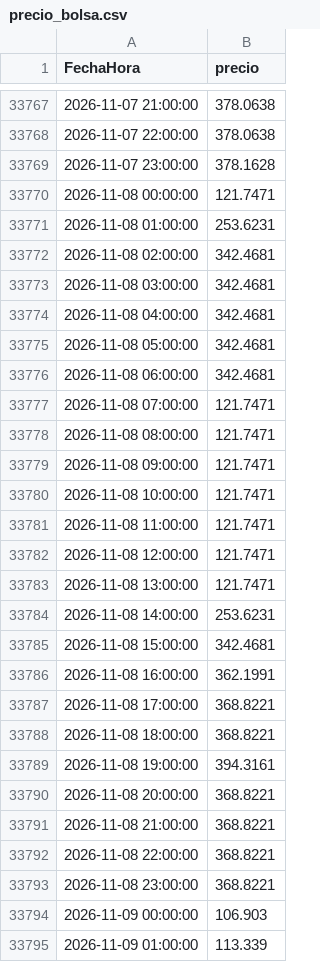
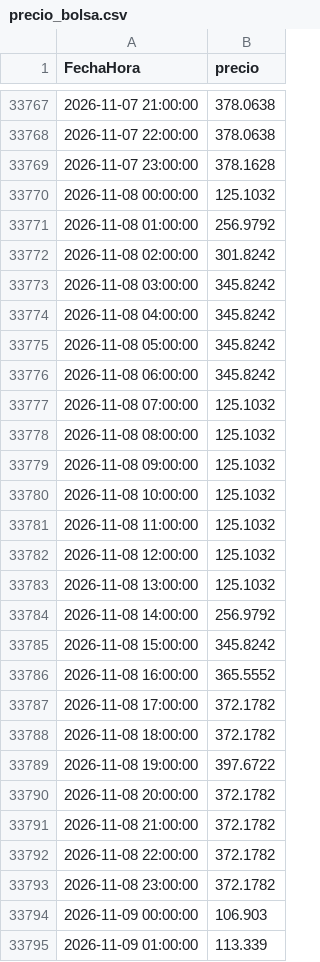
Before and after one commit to julianordonez2005/VatioPlan, a CSV file: data/precio_bolsa.csv, drawn as a sheet; only a part is shown, gaps mark what is left out; the diff covers the shown part only.

```diff
--- a/data/precio_bolsa.csv
+++ b/data/precio_bolsa.csv
@@ -33769,26 +33769,26 @@ FechaHora,precio
 2026-11-07 23:00:00,378.1628
-2026-11-08 00:00:00,121.7471
-2026-11-08 01:00:00,253.6231
-2026-11-08 02:00:00,342.4681
-2026-11-08 03:00:00,342.4681
-2026-11-08 04:00:00,342.4681
-2026-11-08 05:00:00,342.4681
-2026-11-08 06:00:00,342.4681
-2026-11-08 07:00:00,121.7471
-2026-11-08 08:00:00,121.7471
-2026-11-08 09:00:00,121.7471
-2026-11-08 10:00:00,121.7471
-2026-11-08 11:00:00,121.7471
-2026-11-08 12:00:00,121.7471
-2026-11-08 13:00:00,121.7471
-2026-11-08 14:00:00,253.6231
-2026-11-08 15:00:00,342.4681
-2026-11-08 16:00:00,362.1991
-2026-11-08 17:00:00,368.8221
-2026-11-08 18:00:00,368.8221
-2026-11-08 19:00:00,394.3161
-2026-11-08 20:00:00,368.8221
-2026-11-08 21:00:00,368.8221
-2026-11-08 22:00:00,368.8221
-2026-11-08 23:00:00,368.8221
+2026-11-08 00:00:00,125.1032
+2026-11-08 01:00:00,256.9792
+2026-11-08 02:00:00,301.8242
+2026-11-08 03:00:00,345.8242
+2026-11-08 04:00:00,345.8242
+2026-11-08 05:00:00,345.8242
+2026-11-08 06:00:00,345.8242
+2026-11-08 07:00:00,125.1032
+2026-11-08 08:00:00,125.1032
+2026-11-08 09:00:00,125.1032
+2026-11-08 10:00:00,125.1032
+2026-11-08 11:00:00,125.1032
+2026-11-08 12:00:00,125.1032
+2026-11-08 13:00:00,125.1032
+2026-11-08 14:00:00,256.9792
+2026-11-08 15:00:00,345.8242
+2026-11-08 16:00:00,365.5552
+2026-11-08 17:00:00,372.1782
+2026-11-08 18:00:00,372.1782
+2026-11-08 19:00:00,397.6722
+2026-11-08 20:00:00,372.1782
+2026-11-08 21:00:00,372.1782
+2026-11-08 22:00:00,372.1782
+2026-11-08 23:00:00,372.1782
 2026-11-09 00:00:00,106.903
```
Also changed, not shown: 24 added rows elsewhere in this file, data/AporEner.csv, data/PorcVoluUtilDiar.csv, 16 other files.
